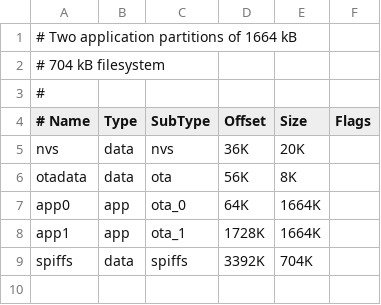
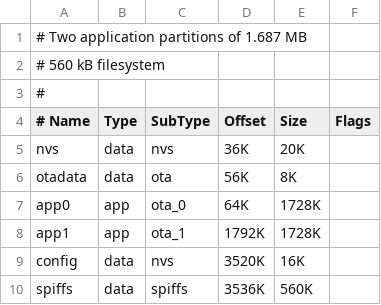
Before and after one commit to HASwitchPlate/openHASP, a CSV file: user_setups/esp32/partitions_4MB.csv, drawn as a sheet.

```diff
--- a/user_setups/esp32/partitions_4MB.csv
+++ b/user_setups/esp32/partitions_4MB.csv
@@ -1,3 +1,3 @@
-# Two application partitions of 1664 kB
-# 704 kB filesystem
+# Two application partitions of 1.687 MB
+# 560 kB filesystem
 #
@@ -6,4 +6,5 @@ nvs,      data, nvs,     36K,     20K,
 otadata,  data, ota,     56K,     8K,
-app0,     app,  ota_0,   64K,     1664K,
-app1,     app,  ota_1,   1728K,   1664K,
-spiffs,   data, spiffs,  3392K,   704K,
+app0,     app,  ota_0,   64K,     1728K,
+app1,     app,  ota_1,   1792K,   1728K,
+config,   data, nvs,     3520K,   16K,
+spiffs,   data, spiffs,  3536K,   560K,
```
Also changed, not shown: user_setups/esp32/partitions_16MB.csv, user_setups/esp32/partitions_2MB.csv, 2 other files.
